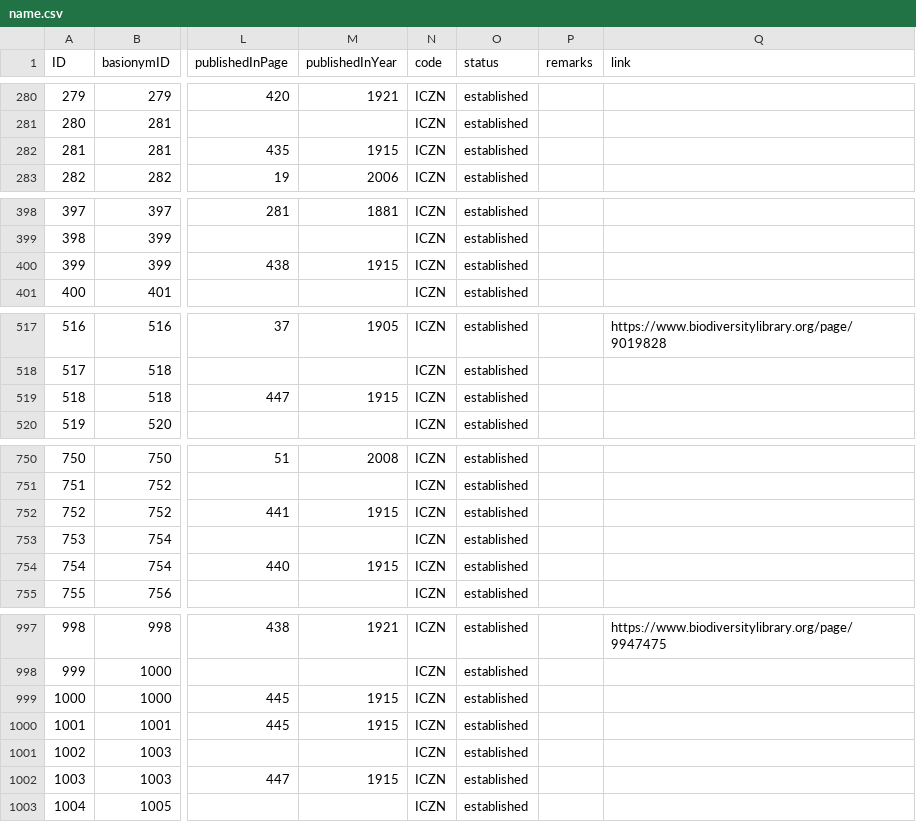
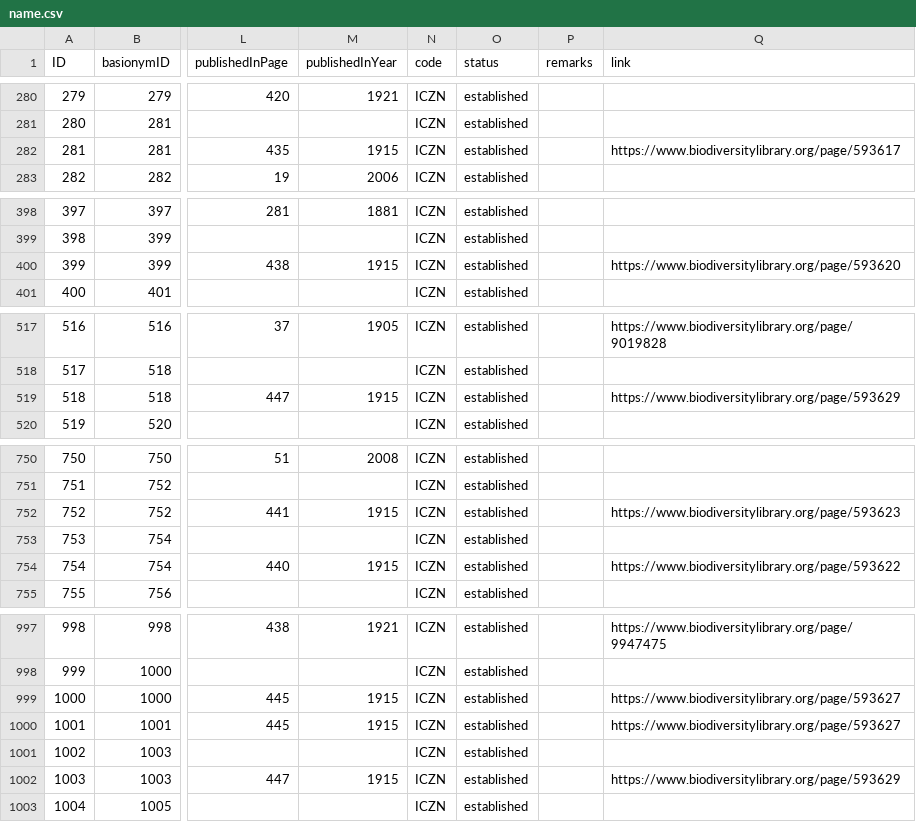
Before and after one commit to dhobern/pterophoroidea, a CSV file: coldp/data/name.csv, drawn as a sheet; only a part is shown, gaps mark what is left out; the diff covers the shown part only; the diff names each change by its address in the sheet, - before the commit and + after, or states it on an @@ line.

```diff
--- a/coldp/data/name.csv
+++ b/coldp/data/name.csv
-Q282 (link): (empty)
+Q282 (link): https://www.biodiversitylibrary.org/page/593617
-Q400 (link): (empty)
+Q400 (link): https://www.biodiversitylibrary.org/page/593620
-Q519 (link): (empty)
+Q519 (link): https://www.biodiversitylibrary.org/page/593629
-Q752 (link): (empty)
+Q752 (link): https://www.biodiversitylibrary.org/page/593623
-Q754 (link): (empty)
+Q754 (link): https://www.biodiversitylibrary.org/page/593622
-Q999:Q1000 (link): (empty)
+Q999:Q1000 (link): https://www.biodiversitylibrary.org/page/593627
-Q1002 (link): (empty)
+Q1002 (link): https://www.biodiversitylibrary.org/page/593629
```
Also changed, not shown: 11 edited cells elsewhere in this file, coldp/data/namereference.csv, coldp/data/reference.csv, 3 other files.
